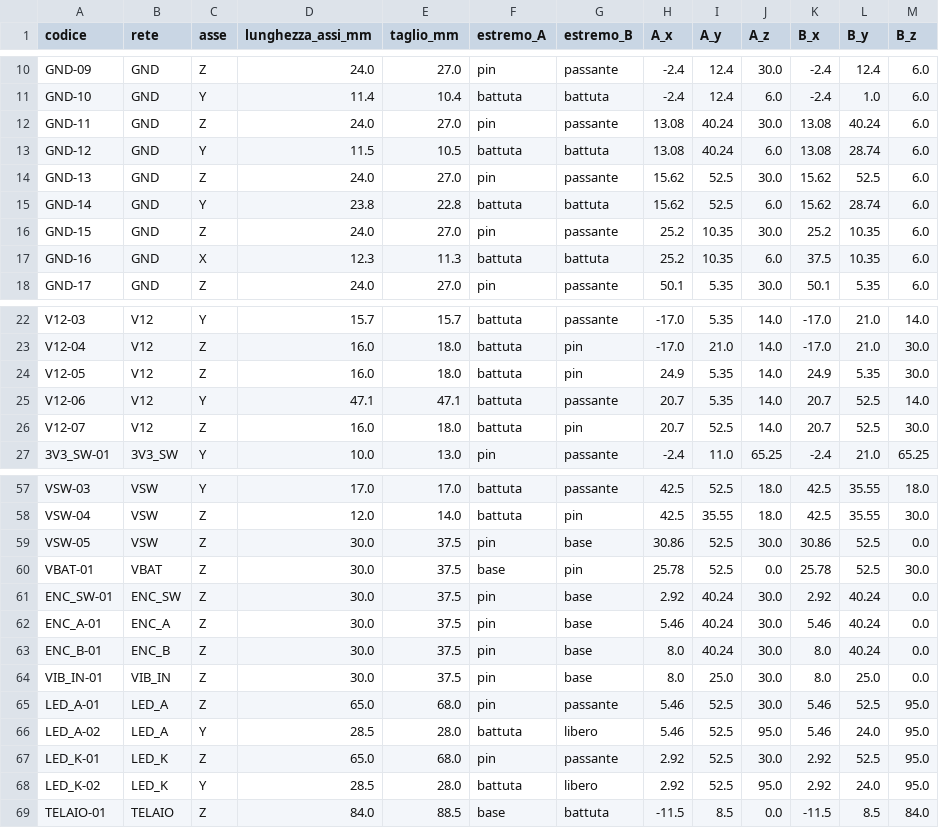
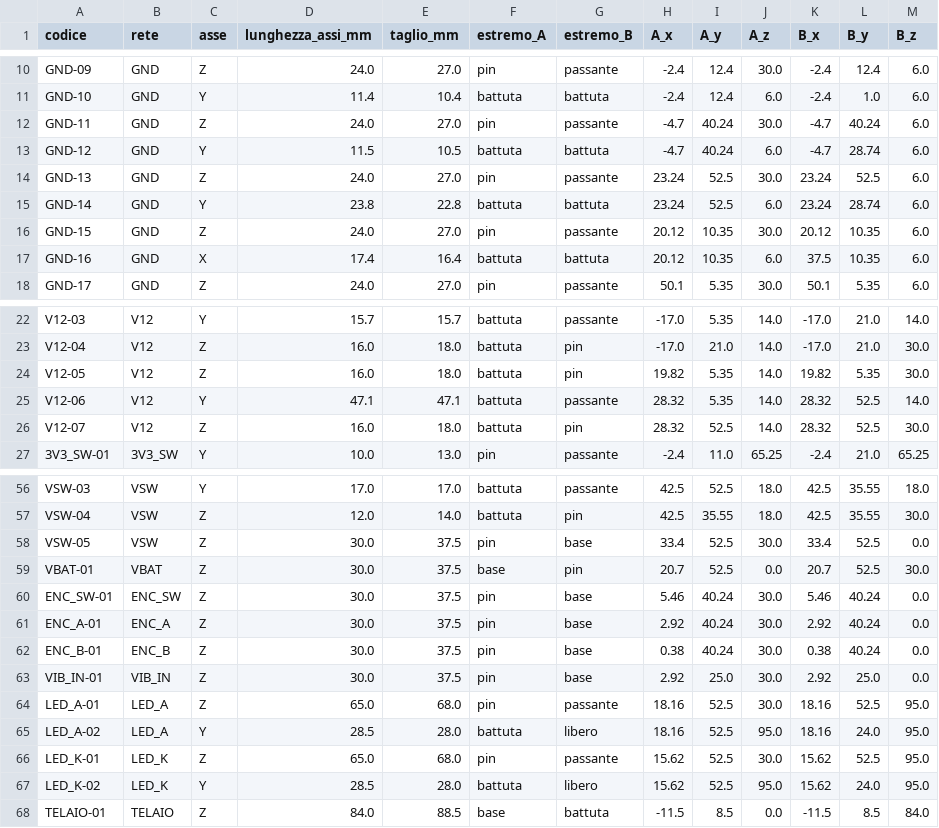
Before and after one commit to PZero/Metronomus--Take-Your-Time, a CSV file: fili/segmenti.csv, drawn as a sheet; only a part is shown, gaps mark what is left out; the diff covers the shown part only.

```diff
--- a/fili/segmenti.csv
+++ b/fili/segmenti.csv
@@ -11,8 +11,8 @@ GND-09,GND,Z,24.0,27.0,pin,passante,-2.4,12.4,30.0,-2.4,12.4,6.0
 GND-10,GND,Y,11.4,10.4,battuta,battuta,-2.4,12.4,6.0,-2.4,1.0,6.0
-GND-11,GND,Z,24.0,27.0,pin,passante,13.08,40.24,30.0,13.08,40.24,6.0
-GND-12,GND,Y,11.5,10.5,battuta,battuta,13.08,40.24,6.0,13.08,28.74,6.0
-GND-13,GND,Z,24.0,27.0,pin,passante,15.62,52.5,30.0,15.62,52.5,6.0
-GND-14,GND,Y,23.8,22.8,battuta,battuta,15.62,52.5,6.0,15.62,28.74,6.0
-GND-15,GND,Z,24.0,27.0,pin,passante,25.2,10.35,30.0,25.2,10.35,6.0
-GND-16,GND,X,12.3,11.3,battuta,battuta,25.2,10.35,6.0,37.5,10.35,6.0
+GND-11,GND,Z,24.0,27.0,pin,passante,-4.7,40.24,30.0,-4.7,40.24,6.0
+GND-12,GND,Y,11.5,10.5,battuta,battuta,-4.7,40.24,6.0,-4.7,28.74,6.0
+GND-13,GND,Z,24.0,27.0,pin,passante,23.24,52.5,30.0,23.24,52.5,6.0
+GND-14,GND,Y,23.8,22.8,battuta,battuta,23.24,52.5,6.0,23.24,28.74,6.0
+GND-15,GND,Z,24.0,27.0,pin,passante,20.12,10.35,30.0,20.12,10.35,6.0
+GND-16,GND,X,17.4,16.4,battuta,battuta,20.12,10.35,6.0,37.5,10.35,6.0
 GND-17,GND,Z,24.0,27.0,pin,passante,50.1,5.35,30.0,50.1,5.35,6.0
@@ -23,5 +23,5 @@ V12-03,V12,Y,15.7,15.7,battuta,passante,-17.0,5.35,14.0,-17.0,21.0,14.0
 V12-04,V12,Z,16.0,18.0,battuta,pin,-17.0,21.0,14.0,-17.0,21.0,30.0
-V12-05,V12,Z,16.0,18.0,battuta,pin,24.9,5.35,14.0,24.9,5.35,30.0
-V12-06,V12,Y,47.1,47.1,battuta,passante,20.7,5.35,14.0,20.7,52.5,14.0
-V12-07,V12,Z,16.0,18.0,battuta,pin,20.7,52.5,14.0,20.7,52.5,30.0
+V12-05,V12,Z,16.0,18.0,battuta,pin,19.82,5.35,14.0,19.82,5.35,30.0
+V12-06,V12,Y,47.1,47.1,battuta,passante,28.32,5.35,14.0,28.32,52.5,14.0
+V12-07,V12,Z,16.0,18.0,battuta,pin,28.32,52.5,14.0,28.32,52.5,30.0
 3V3_SW-01,3V3_SW,Y,10.0,13.0,pin,passante,-2.4,11.0,65.25,-2.4,21.0,65.25
@@ -58,12 +57,12 @@ VSW-03,VSW,Y,17.0,17.0,battuta,passante,42.5,52.5,18.0,42.5,35.55,18.0
 VSW-04,VSW,Z,12.0,14.0,battuta,pin,42.5,35.55,18.0,42.5,35.55,30.0
-VSW-05,VSW,Z,30.0,37.5,pin,base,30.86,52.5,30.0,30.86,52.5,0.0
-VBAT-01,VBAT,Z,30.0,37.5,base,pin,25.78,52.5,0.0,25.78,52.5,30.0
-ENC_SW-01,ENC_SW,Z,30.0,37.5,pin,base,2.92,40.24,30.0,2.92,40.24,0.0
-ENC_A-01,ENC_A,Z,30.0,37.5,pin,base,5.46,40.24,30.0,5.46,40.24,0.0
-ENC_B-01,ENC_B,Z,30.0,37.5,pin,base,8.0,40.24,30.0,8.0,40.24,0.0
-VIB_IN-01,VIB_IN,Z,30.0,37.5,pin,base,8.0,25.0,30.0,8.0,25.0,0.0
-LED_A-01,LED_A,Z,65.0,68.0,pin,passante,5.46,52.5,30.0,5.46,52.5,95.0
-LED_A-02,LED_A,Y,28.5,28.0,battuta,libero,5.46,52.5,95.0,5.46,24.0,95.0
-LED_K-01,LED_K,Z,65.0,68.0,pin,passante,2.92,52.5,30.0,2.92,52.5,95.0
-LED_K-02,LED_K,Y,28.5,28.0,battuta,libero,2.92,52.5,95.0,2.92,24.0,95.0
+VSW-05,VSW,Z,30.0,37.5,pin,base,33.4,52.5,30.0,33.4,52.5,0.0
+VBAT-01,VBAT,Z,30.0,37.5,base,pin,20.7,52.5,0.0,20.7,52.5,30.0
+ENC_SW-01,ENC_SW,Z,30.0,37.5,pin,base,5.46,40.24,30.0,5.46,40.24,0.0
+ENC_A-01,ENC_A,Z,30.0,37.5,pin,base,2.92,40.24,30.0,2.92,40.24,0.0
+ENC_B-01,ENC_B,Z,30.0,37.5,pin,base,0.38,40.24,30.0,0.38,40.24,0.0
+VIB_IN-01,VIB_IN,Z,30.0,37.5,pin,base,2.92,25.0,30.0,2.92,25.0,0.0
+LED_A-01,LED_A,Z,65.0,68.0,pin,passante,18.16,52.5,30.0,18.16,52.5,95.0
+LED_A-02,LED_A,Y,28.5,28.0,battuta,libero,18.16,52.5,95.0,18.16,24.0,95.0
+LED_K-01,LED_K,Z,65.0,68.0,pin,passante,15.62,52.5,30.0,15.62,52.5,95.0
+LED_K-02,LED_K,Y,28.5,28.0,battuta,libero,15.62,52.5,95.0,15.62,24.0,95.0
 TELAIO-01,TELAIO,Z,84.0,88.5,base,battuta,-11.5,8.5,0.0,-11.5,8.5,84.0
```
Also changed, not shown: 1 removed row and 57 edited cells elsewhere in this file, 15 other files.
